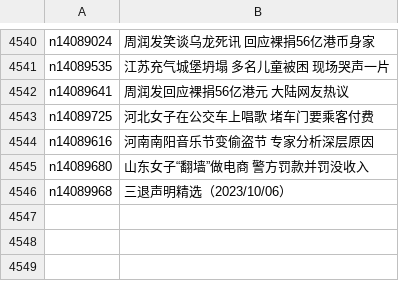
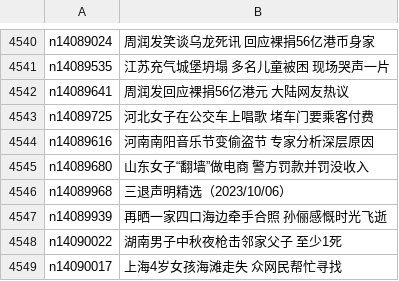
Before and after one commit to epic-marker/epoch-news, a CSV file: indexes/ncid282.csv, drawn as a sheet; only a part is shown, gaps mark what is left out; the diff names each change by its address in the sheet, - before the commit and + after, or states it on an @@ line.

```diff
--- a/indexes/ncid282.csv
+++ b/indexes/ncid282.csv
+row 4547: n14089939 | 再晒一家四口海边牵手合照 孙俪感慨时光飞逝
+row 4548: n14090022 | 湖南男子中秋夜枪击邻家父子 至少1死
+row 4549: n14090017 | 上海4岁女孩海滩走失 众网民帮忙寻找
```
Also changed, not shown: indexes/ncid1078158.csv, indexes/ncid1078159.csv, 51 other files.
